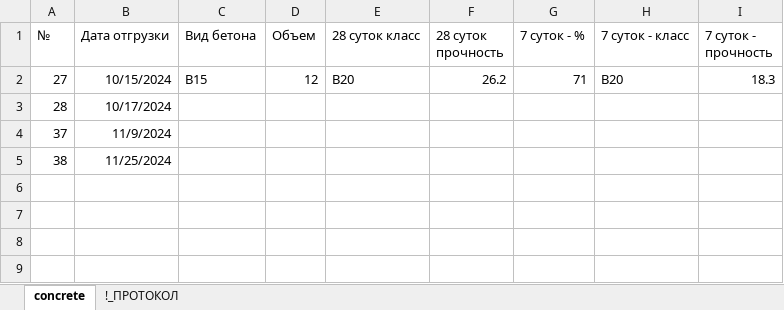
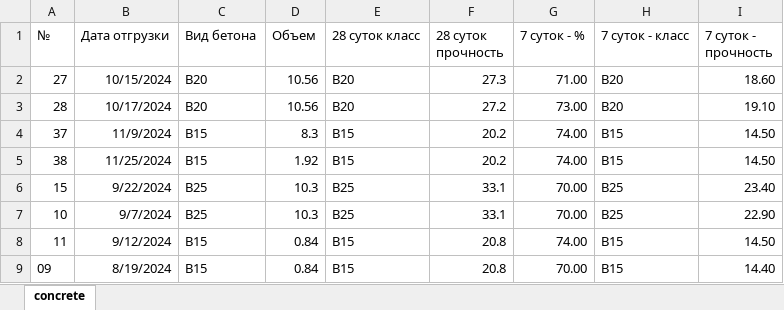
Before and after one commit to ArtemRV/GaliyaProject, an Excel workbook: Excel_files/concrete.xlsx, sheet concrete, drawn as a sheet; values as stored, in another font and other column widths than the file's, no borders; the diff names each change by its address in the sheet, - before the commit and + after, or states it on an @@ line.

```diff
--- a/Excel_files/concrete.xlsx (sheet concrete)
+++ b/Excel_files/concrete.xlsx (sheet concrete)
-sheet tab: !_ПРОТОКОЛ
-C2 (Вид бетона): В15
+C2 (Вид бетона): В20
-D2 (Объем): 12
+D2 (Объем): 10.56
-F2 (28 суток прочность): 26.2
+F2 (28 суток прочность): 27.3
-G2 (7 суток - %): 71
+G2 (7 суток - %): 71.00
-I2 (7 суток - прочность): 18.3
+I2 (7 суток - прочность): 18.60
-C3 (Вид бетона): (empty)
+C3 (Вид бетона): В20
-D3 (Объем): (empty)
+D3 (Объем): 10.56
-E3 (28 суток класс): (empty)
+E3 (28 суток класс): В20
-F3 (28 суток прочность): (empty)
+F3 (28 суток прочность): 27.2
-G3 (7 суток - %): (empty)
+G3 (7 суток - %): 73.00
-H3 (7 суток - класс): (empty)
+H3 (7 суток - класс): В20
-I3 (7 суток - прочность): (empty)
+I3 (7 суток - прочность): 19.10
-C4:C5 (Вид бетона): (empty)
+C4:C5 (Вид бетона): В15
-D4 (Объем): (empty)
+D4 (Объем): 8.3
-E4:E5 (28 суток класс): (empty)
+E4:E5 (28 суток класс): В15
-F4:F5 (28 суток прочность): (empty)
+F4:F5 (28 суток прочность): 20.2
-G4:G5 (7 суток - %): (empty)
+G4:G5 (7 суток - %): 74.00
-H4:H5 (7 суток - класс): (empty)
+H4:H5 (7 суток - класс): В15
-I4:I5 (7 суток - прочность): (empty)
+I4:I5 (7 суток - прочность): 14.50
-D5 (Объем): (empty)
+D5 (Объем): 1.92
+row 6: 15 | 9/22/2024 | В25 | 10.3 | В25 | 33.1 | 70.00 | В25 | 23.40
+row 7: 10 | 9/7/2024 | В25 | 10.3 | В25 | 33.1 | 70.00 | В25 | 22.90
+row 8: 11 | 9/12/2024 | В15 | 0.84 | В15 | 20.8 | 74.00 | В15 | 14.50
+row 9: 09 | 8/19/2024 | В15 | 0.84 | В15 | 20.8 | 70.00 | В15 | 14.40
```
Also changed, not shown: formulas that keep their value, 4 other files.
